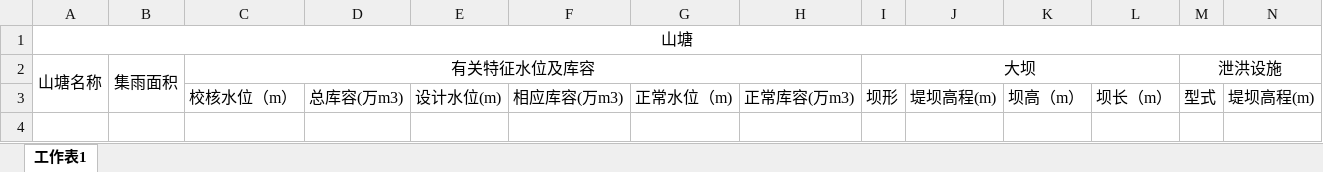
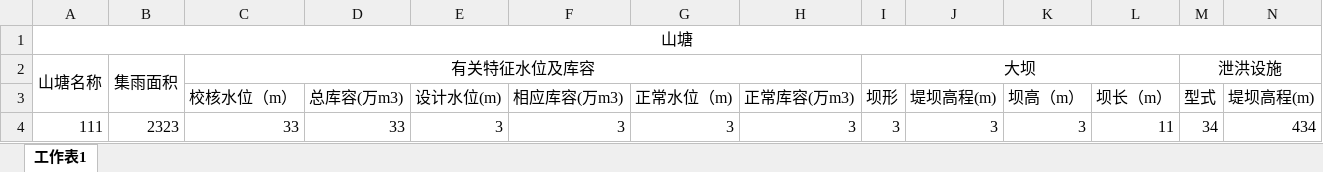
Before and after one commit to zhouchao0924/shuili, an Excel workbook: server/branch/protected/models/excel/example/山塘模板.xlsx, sheet 工作表1, drawn as a sheet; only a part is shown; values as stored, in another font and other column widths than the file's, no borders; rows hold the shown columns only; the diff names each change by its address in the sheet, - before the commit and + after, or states it on an @@ line.

```diff
--- a/server/branch/protected/models/excel/example/山塘模板.xlsx (sheet 工作表1)
+++ b/server/branch/protected/models/excel/example/山塘模板.xlsx (sheet 工作表1)
+row 4: 111 | 2323 | 33 | 33 | 3 | 3 | 3 | 3 | 3 | 3 | 3 | 11 | 34 | 434
```
Also changed, not shown: server/branch/protected/models/excel/example/小水电模板.xlsx, 7 other files.
